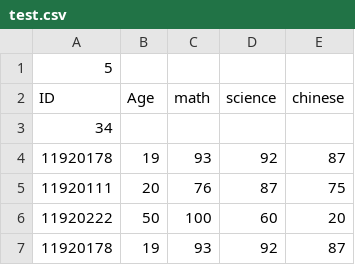
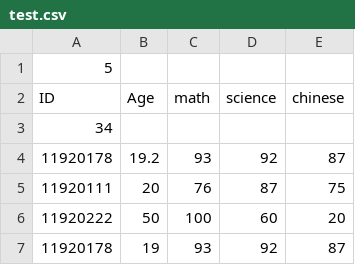
Before and after one commit to jasontan0649/realProgram, a CSV file: test.csv, drawn as a sheet; only a part is shown.

```diff
--- a/test.csv
+++ b/test.csv
@@ -3,3 +3,3 @@ ID,Age,math,science,chinese
 34
-11920178,19,93,92,87
+11920178,19.2,93,92,87
 11920111,20,76,87,75
```
Also changed, not shown: 29 other files.
